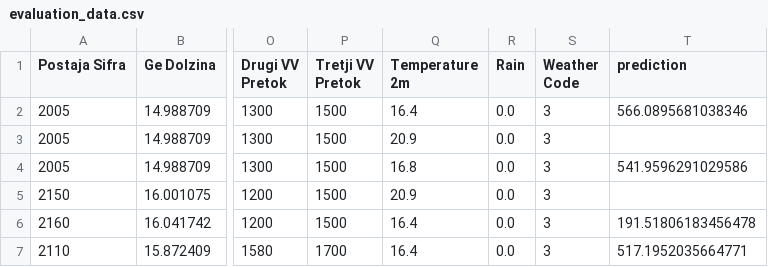
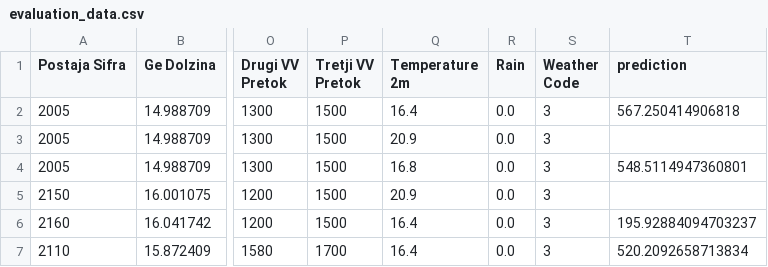
Before and after one commit to ZanPovseGit/RekeVodotok, a CSV file: data/processed/evaluation_data.csv, drawn as a sheet; only a part is shown, gaps mark what is left out; the diff names each change by its address in the sheet, - before the commit and + after, or states it on an @@ line.

Commit message:
data commit reka

```diff
--- a/data/processed/evaluation_data.csv
+++ b/data/processed/evaluation_data.csv
-T2 (prediction): 566.0895681038346
+T2 (prediction): 567.250414906818
-T4 (prediction): 541.9596291029586
+T4 (prediction): 548.5114947360801
-T6 (prediction): 191.51806183456478
+T6 (prediction): 195.92884094703237
-T7 (prediction): 517.1952035664771
+T7 (prediction): 520.2092658713834
```
Also changed, not shown: 1 other file.
